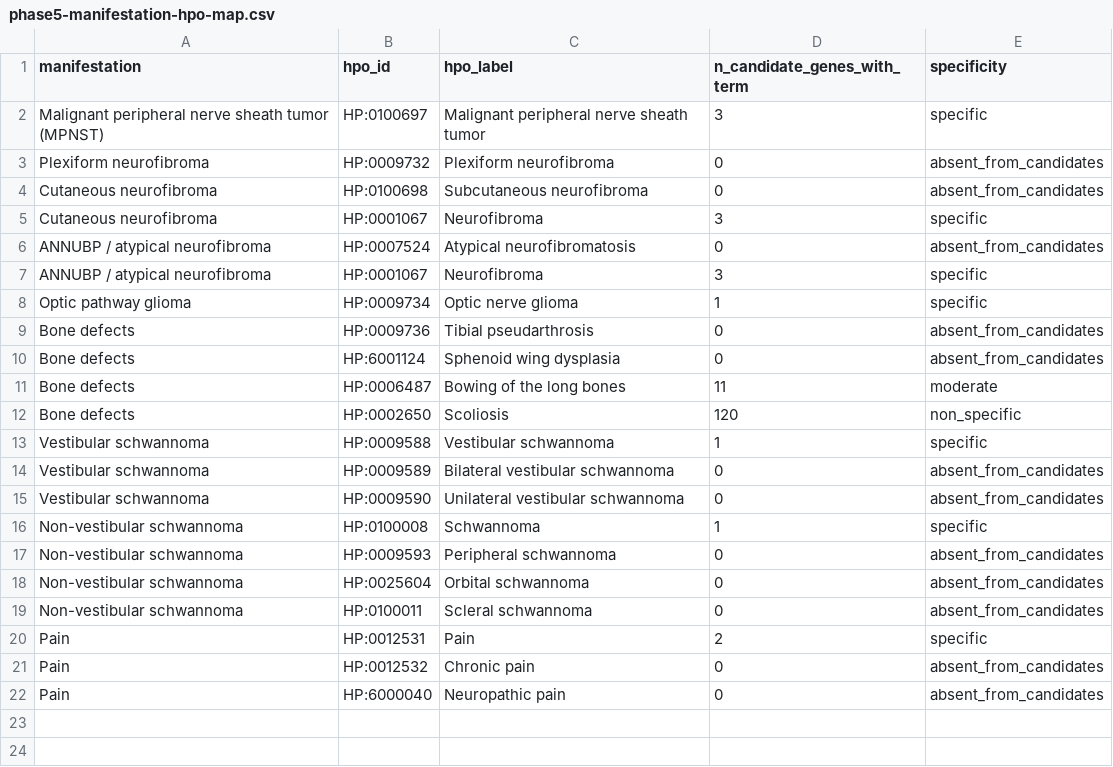
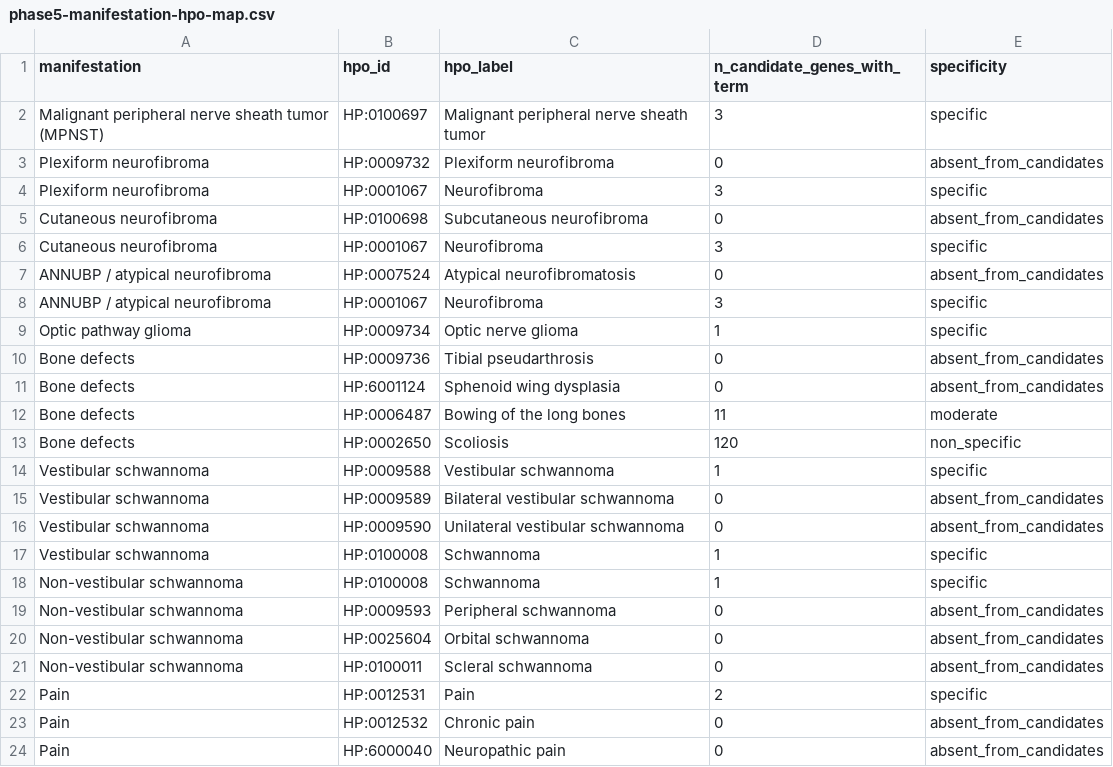
Before and after one commit to karaquaid/nf-target-pipeline, a CSV file: phase-5-mechanistic-validation/data/phase5-manifestation-hpo-map.csv, drawn as a sheet.

Commit message:
Give every subtype stratum its tumour class's generic HPO term
The hand-curated manifestation-to-HPO map gave HP:0001067 (Neurofibroma) to
cutaneous neurofibroma and ANNUBP but not plexiform neurofibroma, and
HP:0100008 (Schwannoma) to non-vestibular but not vestibular schwannoma. The
tier then depended on which stratum happened to receive the parent term
rather than on the gene's edges: KIT was B_phenotype in two neurofibroma
strata and C_other_only in the third, and MBD4 likewise across the two
schwannoma strata, on no difference in the underlying data.

B_phenotype 7 -> 10: KIT and SPRED1 in plexiform neurofibroma, MBD4 in
vestibular schwannoma. No other tier changes.

```diff
--- a/phase-5-mechanistic-validation/data/phase5-manifestation-hpo-map.csv
+++ b/phase-5-mechanistic-validation/data/phase5-manifestation-hpo-map.csv
@@ -3,2 +3,3 @@ Malignant peripheral nerve sheath tumor (MPNST),HP:0100697,Malignant peripheral
 Plexiform neurofibroma,HP:0009732,Plexiform neurofibroma,0,absent_from_candidates
+Plexiform neurofibroma,HP:0001067,Neurofibroma,3,specific
 Cutaneous neurofibroma,HP:0100698,Subcutaneous neurofibroma,0,absent_from_candidates
@@ -15,2 +16,3 @@ Vestibular schwannoma,HP:0009589,Bilateral vestibular schwannoma,0,absent_from_c
 Vestibular schwannoma,HP:0009590,Unilateral vestibular schwannoma,0,absent_from_candidates
+Vestibular schwannoma,HP:0100008,Schwannoma,1,specific
 Non-vestibular schwannoma,HP:0100008,Schwannoma,1,specific
```
Also changed, not shown: phase-5-mechanistic-validation/data/phase5-support-by-stratum.csv, phase-5-mechanistic-validation/data/phase5-target-support.csv, 3 other files.
